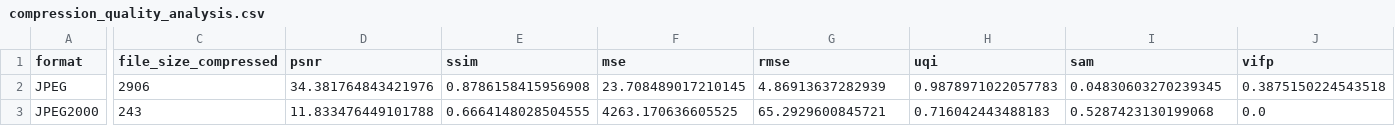
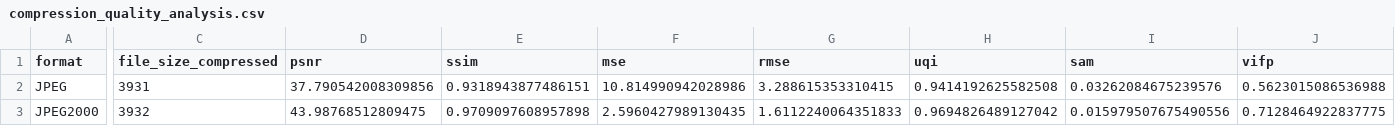
Before and after one commit to heldos/Multimedia-Datenformate, a CSV file: part1/compression_quality_analysis.csv, drawn as a sheet; only a part is shown, gaps mark what is left out; the diff covers the shown part only; the diff names each change by its address in the sheet, - before the commit and + after, or states it on an @@ line.

Commit message:
jpeg2000 fixed & all closer to target size

```diff
--- a/part1/compression_quality_analysis.csv
+++ b/part1/compression_quality_analysis.csv
-C2 (file_size_compressed): 2906
+C2 (file_size_compressed): 3931
-D2 (psnr): 34.381764843421976
+D2 (psnr): 37.790542008309856
-E2 (ssim): 0.8786158415956908
+E2 (ssim): 0.9318943877486151
-F2 (mse): 23.708489017210145
+F2 (mse): 10.814990942028986
-G2 (rmse): 4.86913637282939
+G2 (rmse): 3.288615353310415
-H2 (uqi): 0.9878971022057783
+H2 (uqi): 0.9414192625582508
-I2 (sam): 0.04830603270239345
+I2 (sam): 0.03262084675239576
-J2 (vifp): 0.3875150224543518
+J2 (vifp): 0.5623015086536988
-C3 (file_size_compressed): 243
+C3 (file_size_compressed): 3932
-D3 (psnr): 11.833476449101788
+D3 (psnr): 43.98768512809475
-E3 (ssim): 0.6664148028504555
+E3 (ssim): 0.9709097608957898
-F3 (mse): 4263.170636605525
+F3 (mse): 2.5960427989130435
-G3 (rmse): 65.2929600845721
+G3 (rmse): 1.6112240064351833
-H3 (uqi): 0.716042443488183
+H3 (uqi): 0.9694826489127042
-I3 (sam): 0.5287423130199068
+I3 (sam): 0.015979507675490556
-J3 (vifp): 0.0
+J3 (vifp): 0.7128464922837775
```
Also changed, not shown: 44 edited cells elsewhere in this file, 8 other files.
